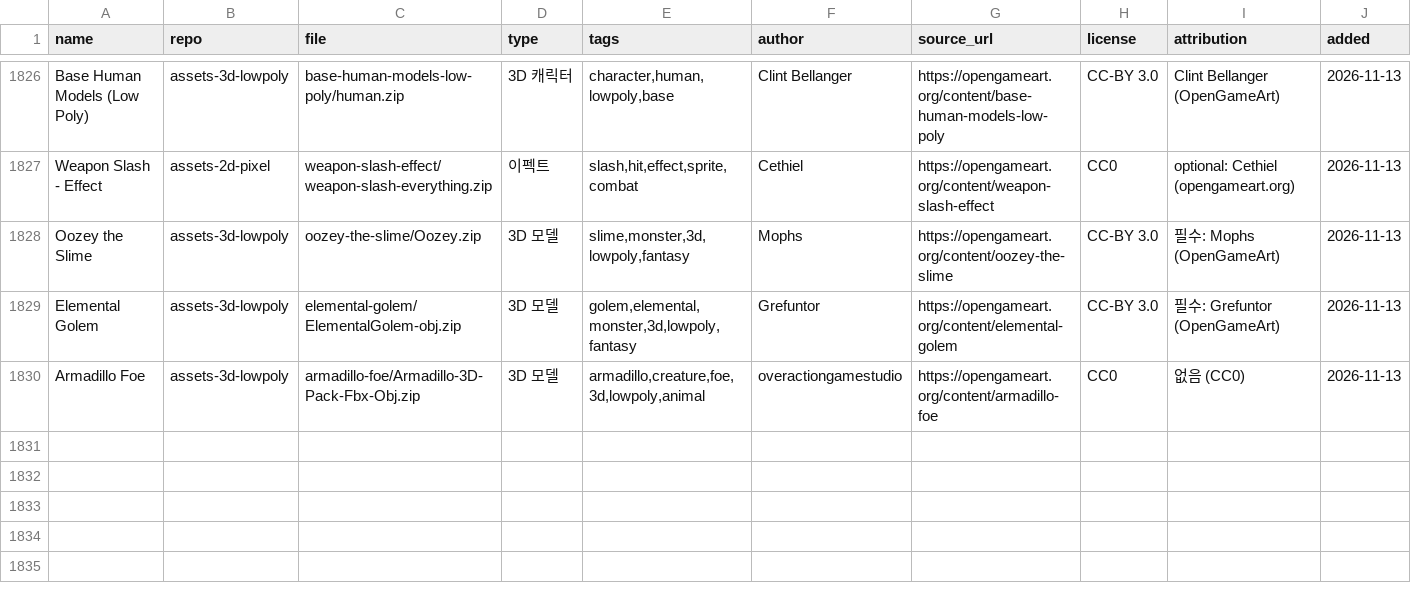
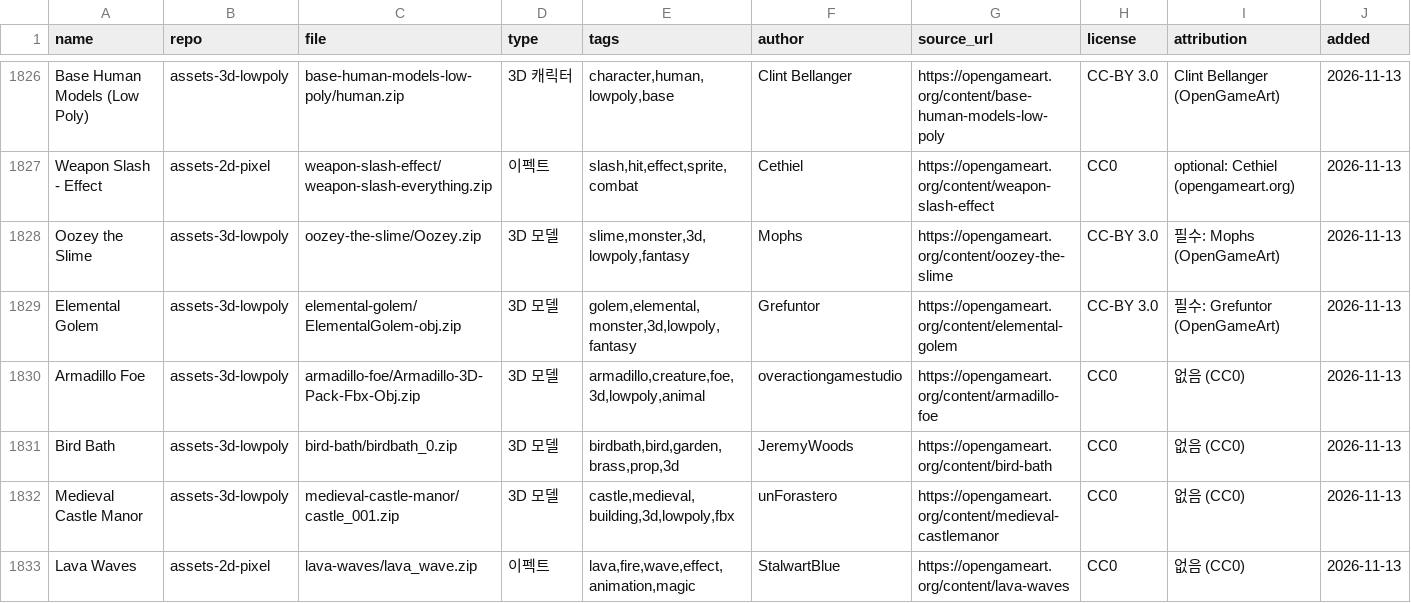
Before and after one commit to sigco3111/game-asset-catalog, a CSV file: catalog.csv, drawn as a sheet; only a part is shown, gaps mark what is left out; rows hold the shown columns only; the diff names each change by its address in the sheet, - before the commit and + after, or states it on an @@ line.

```diff
--- a/catalog.csv
+++ b/catalog.csv
+row 1831: Bird Bath | assets-3d-lowpoly | bird-bath/birdbath_0.zip | 3D 모델 | birdbath,bird,garden,brass,prop,3d | JeremyWoods | https://opengameart.org/content/bird-bath | CC0 | 없음 (CC0) | 2026-11-13
+row 1832: Medieval Castle Manor | assets-3d-lowpoly | medieval-castle-manor/castle_001.zip | 3D 모델 | castle,medieval,building,3d,lowpoly,fbx | unForastero | https://opengameart.org/content/medieval-castlemanor | CC0 | 없음 (CC0) | 2026-11-13
+row 1833: Lava Waves | assets-2d-pixel | lava-waves/lava_wave.zip | 이펙트 | lava,fire,wave,effect,animation,magic | StalwartBlue | https://opengameart.org/content/lava-waves | CC0 | 없음 (CC0) | 2026-11-13
```
Also changed, not shown: 2 other files.
